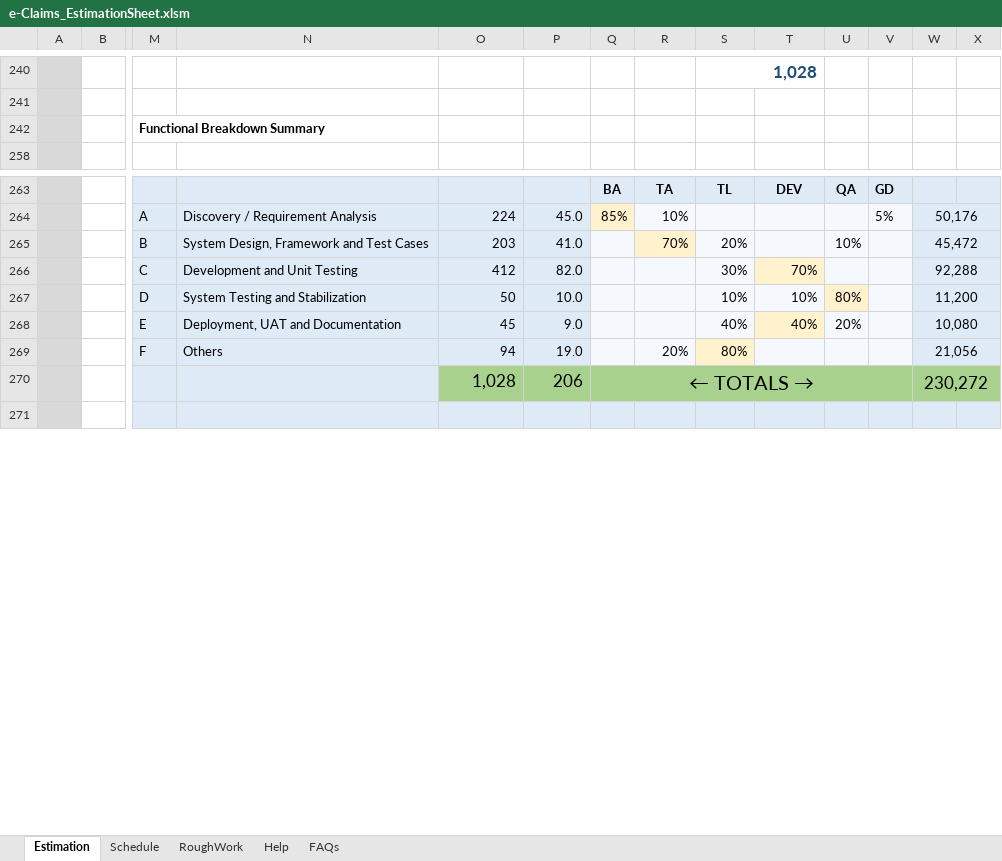
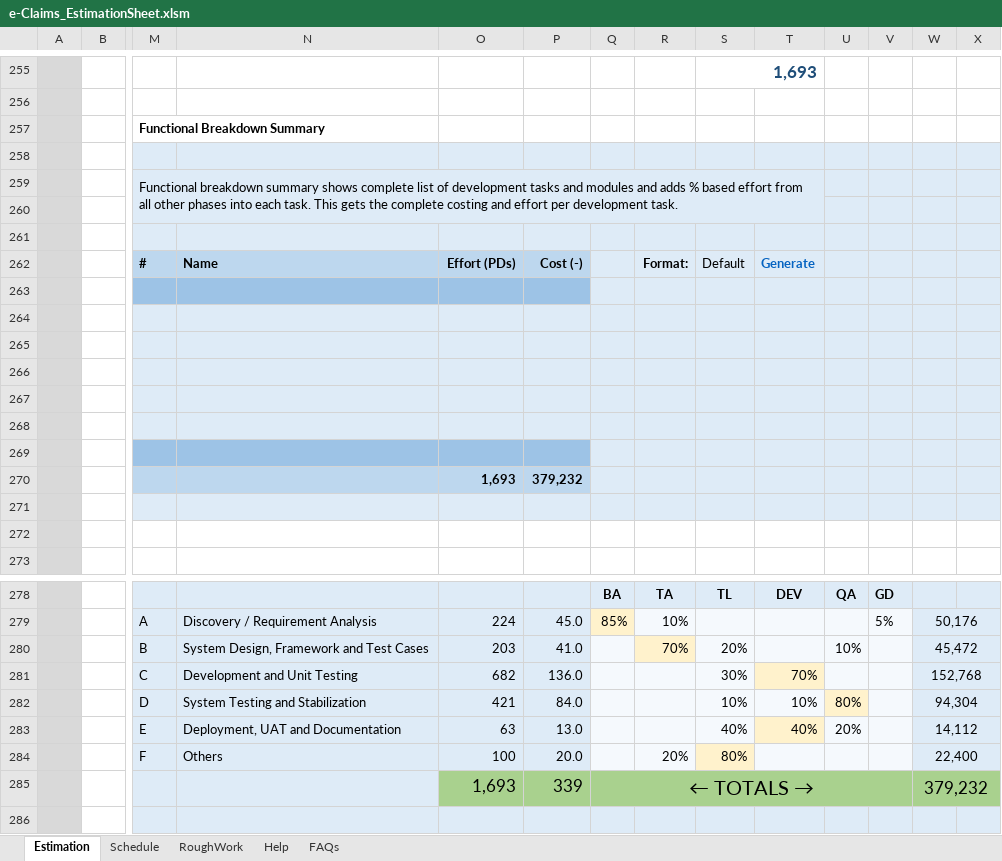
Before and after one commit to PankajMahur/YCompanyClaimProcessing, an Excel workbook: e-Claims_EstimationSheet.xlsm, sheet Estimation, drawn as a sheet; only a part is shown, gaps mark what is left out; values as stored, in another font and other column widths than the file's, no borders; charts and pictures and conditional formats not drawn; removed rows and columns are numbered as before the commit, all else as after; rows hold the shown columns only; the diff covers the shown part only; the diff names each change by its address in the sheet, - before the commit and + after, or states it on an @@ line.

Commit message:
estimation sheet updated

```diff
--- a/e-Claims_EstimationSheet.xlsm (sheet Estimation)
+++ b/e-Claims_EstimationSheet.xlsm (sheet Estimation)
-S255: 1,028
+S255: 1,693
+row 258: (empty)
@@ row 259 unhidden:  |  | Functional breakdown summary shows complete list of development tasks and modules and adds % based effort from all other phases into each task. This gets the complete costing and effort per development task. @@
+row 260: (empty)
+row 261: (empty)
@@ row 262 unhidden:  |  | # | Name | Effort (PDs) | Cost (-) |  | Format: | Default | Generate @@
+row 263: (empty)
+row 264: (empty)
+row 265: (empty)
+row 266: (empty)
+row 267: (empty)
+row 268: (empty)
+row 269: (empty)
+row 270:  |  |  |  | 1,693 | 379,232
+row 271: (empty)
+row 272: (empty)
-O281: 412
+O281: 682
-P281: 82.0
+P281: 136.0
-W281: 92,288
+W281: 152,768
-O282: 50
+O282: 421
-P282: 10.0
+P282: 84.0
-W282: 11,200
+W282: 94,304
-O283: 45
+O283: 63
-P283: 9.0
+P283: 13.0
-W283: 10,080
+W283: 14,112
-O284: 94
+O284: 100
-P284: 19.0
+P284: 20.0
-W284: 21,056
+W284: 22,400
-row 270:  |  |  |  | 1,028 | 206 | ← TOTALS → |  |  |  |  |  | 230,272
+row 285:  |  |  |  | 1,693 | 339 | ← TOTALS → |  |  |  |  |  | 379,232
```
Also changed, not shown: 3 added rows, 24 removed rows, 32 hidden or unhidden rows and 25 edited cells elsewhere in this sheet, formulas that keep their value, hidden cells, charts or pictures.
